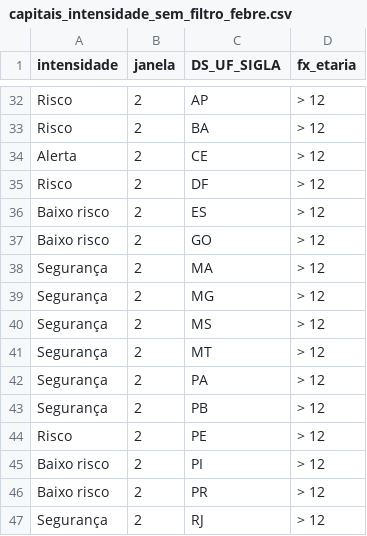
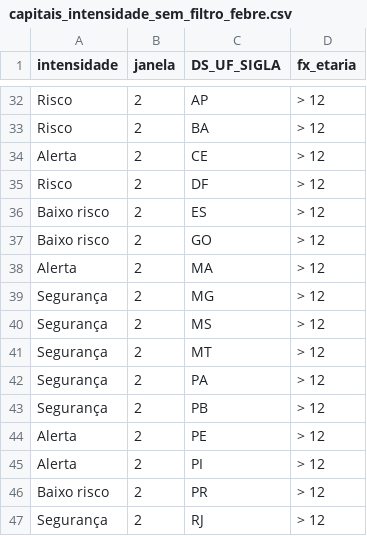
Before and after one commit to infogripe/nowcasting_leitos_pediatricos, a CSV file: output/capitais_intensidade_sem_filtro_febre.csv, drawn as a sheet; only a part is shown, gaps mark what is left out; the diff covers the shown part only.

```diff
--- a/output/capitais_intensidade_sem_filtro_febre.csv
+++ b/output/capitais_intensidade_sem_filtro_febre.csv
@@ -37,3 +37,3 @@
 "Baixo risco";2;"GO";"> 12"
-"Segurança";2;"MA";"> 12"
+"Alerta";2;"MA";"> 12"
 "Segurança";2;"MG";"> 12"
@@ -43,4 +43,4 @@
 "Segurança";2;"PB";"> 12"
-"Risco";2;"PE";"> 12"
-"Baixo risco";2;"PI";"> 12"
+"Alerta";2;"PE";"> 12"
+"Alerta";2;"PI";"> 12"
 "Baixo risco";2;"PR";"> 12"
```
Also changed, not shown: 10 edited cells elsewhere in this file, output/estados_intensidade_sem_filtro_febre.csv, 3 other files.
